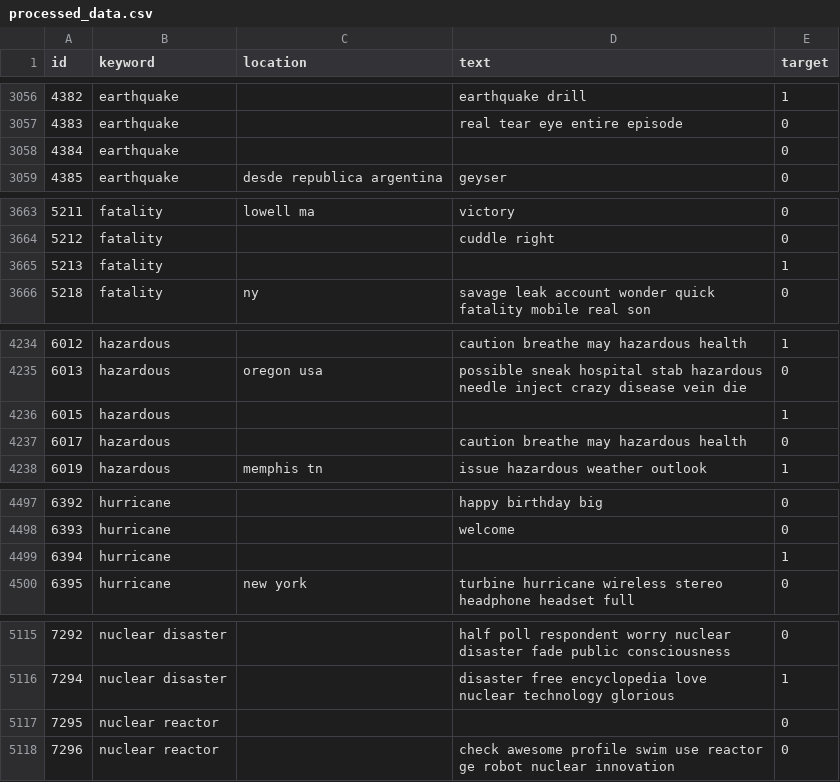
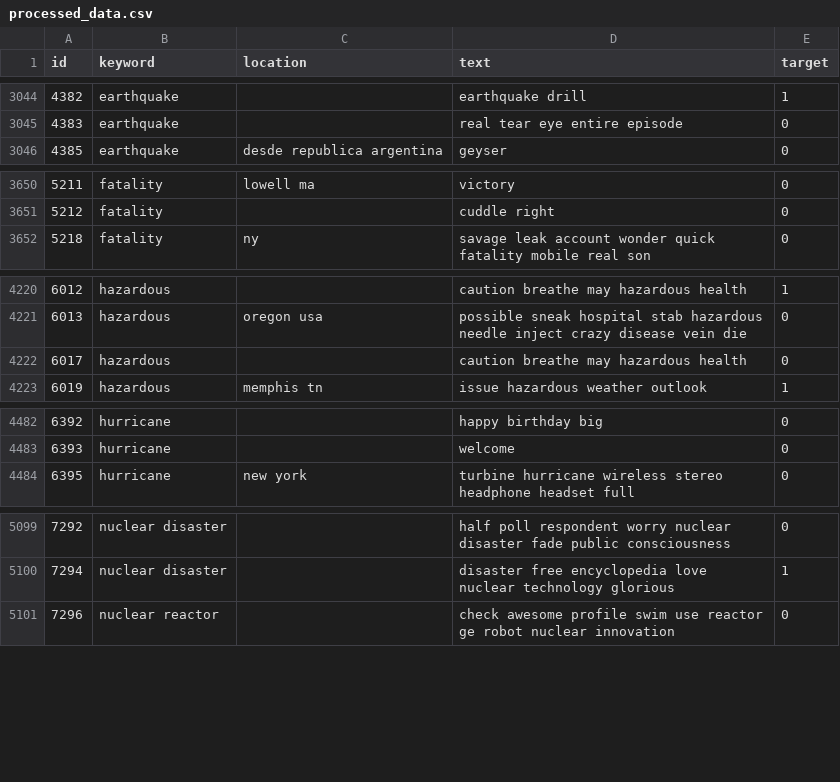
Before and after one commit to bp82125/Tweet-Classification, a CSV file: processed_data.csv, drawn as a sheet; only a part is shown, gaps mark what is left out; the diff covers the shown part only.

```diff
--- a/processed_data.csv
+++ b/processed_data.csv
@@ -3057,3 +3045,2 @@ id,keyword,location,text,target
 4383,earthquake,,real tear eye entire episode,0
-4384,earthquake,,,0
 4385,earthquake,desde republica argentina,geyser,0
@@ -3664,3 +3651,2 @@ id,keyword,location,text,target
 5212,fatality,,cuddle right,0
-5213,fatality,,,1
 5218,fatality,ny,savage leak account wonder quick fatality mobile real son,0
@@ -4235,3 +4221,2 @@ id,keyword,location,text,target
 6013,hazardous,oregon usa,possible sneak hospital stab hazardous needle inject crazy disease vein die,0
-6015,hazardous,,,1
 6017,hazardous,,caution breathe may hazardous health,0
@@ -4498,3 +4483,2 @@ id,keyword,location,text,target
 6393,hurricane,,welcome,0
-6394,hurricane,,,1
 6395,hurricane,new york,turbine hurricane wireless stereo headphone headset full,0
@@ -5116,3 +5100,2 @@ id,keyword,location,text,target
 7294,nuclear disaster,,disaster free encyclopedia love nuclear technology glorious,1
-7295,nuclear reactor,,,0
 7296,nuclear reactor,,check awesome profile swim use reactor ge robot nuclear innovation,0
```
Also changed, not shown: 15 removed rows and 9 edited cells elsewhere in this file, 3 other files.
